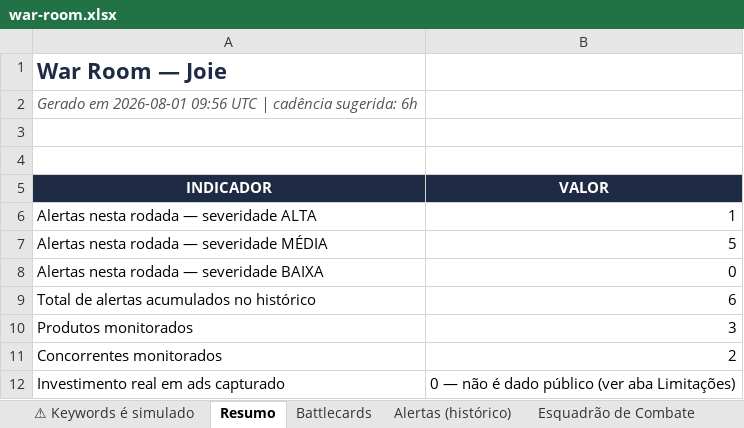
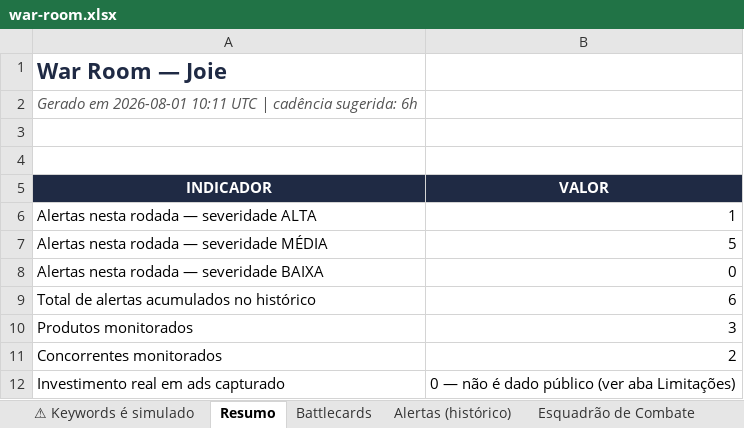
Before and after one commit to jrsanches1975/jrsanches, an Excel workbook: war-room-concorrencia/contexto-e-apoio/arquivos-finais/war-room.xlsx, sheet Resumo, drawn as a sheet; values as stored, in another font and other column widths than the file's, no borders; the diff names each change by its address in the sheet, - before the commit and + after, or states it on an @@ line.

```diff
--- a/war-room-concorrencia/contexto-e-apoio/arquivos-finais/war-room.xlsx (sheet Resumo)
+++ b/war-room-concorrencia/contexto-e-apoio/arquivos-finais/war-room.xlsx (sheet Resumo)
-A2 (INDICADOR): …em 2026-08-01 09:56 UTC |…
+A2 (INDICADOR): …em 2026-08-01 10:11 UTC |…
```
Also changed, not shown: sheet Alertas (histórico), sheet Radar ML, sheet Google Shopping, 3 other files.
